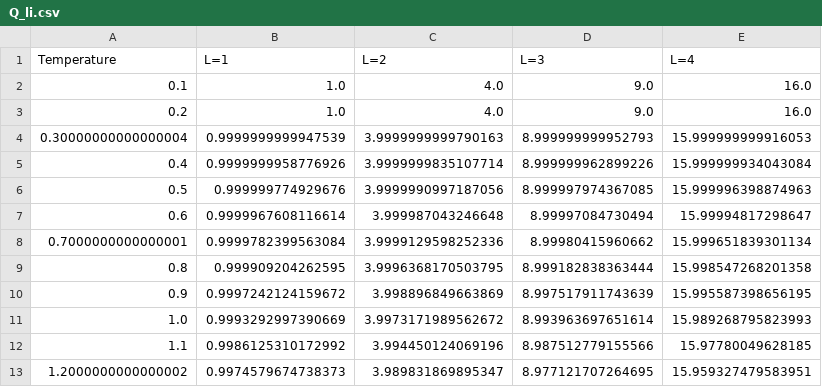
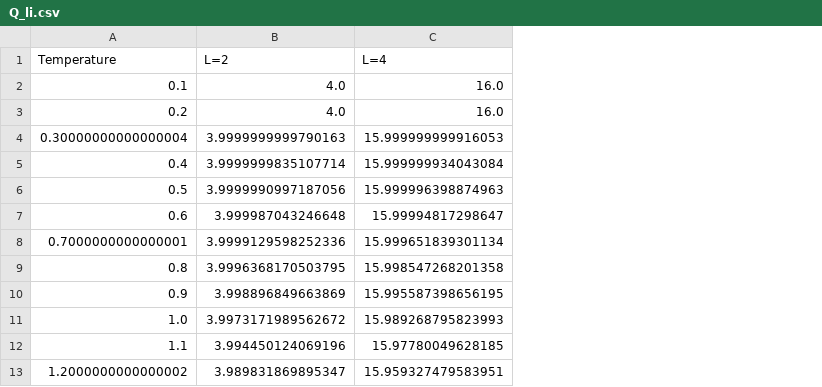
Before and after one commit to Jeong-gyuKim/Ising_py, a CSV file: Q_li.csv, drawn as a sheet; only a part is shown; the diff names each change by its address in the sheet, - before the commit and + after, or states it on an @@ line.

```diff
--- a/Q_li.csv
+++ b/Q_li.csv
-column B (L=1), rows 2-13: 1.0 | 1.0 | 0.9999999999947539 | 0.9999999958776926 | 0.999999774929676 | 0.9999967608116614 | 0.9999782399563084 | 0.999909204262595 | 0.9997242124159672 | 0.9993292997390669 | 0.9986125310172992 | 0.9974579674738373
-column D (L=3), rows 2-13: 9.0 | 9.0 | 8.999999999952793 | 8.999999962899226 | 8.999997974367085 | 8.99997084730494 | 8.99980415960662 | 8.999182838363444 | 8.997517911743639 | 8.993963697651614 | 8.987512779155566 | 8.977121707264695
```
Also changed, not shown: result.csv, 4 other files.
